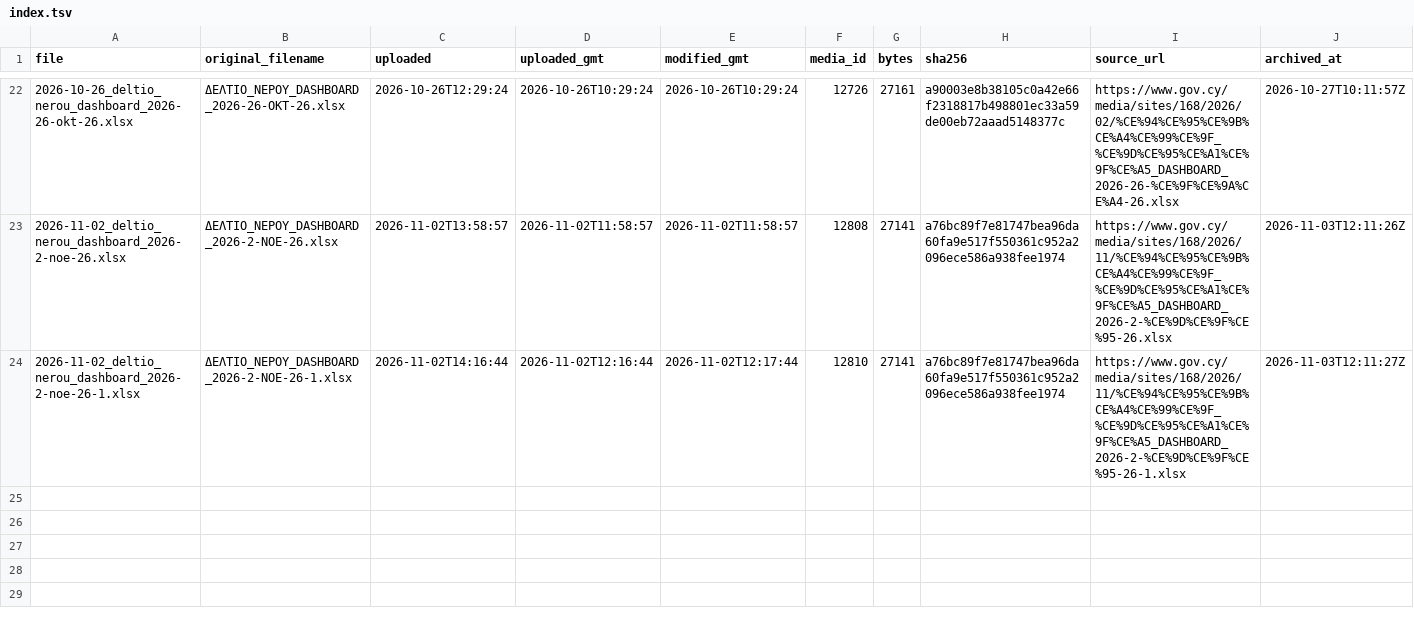
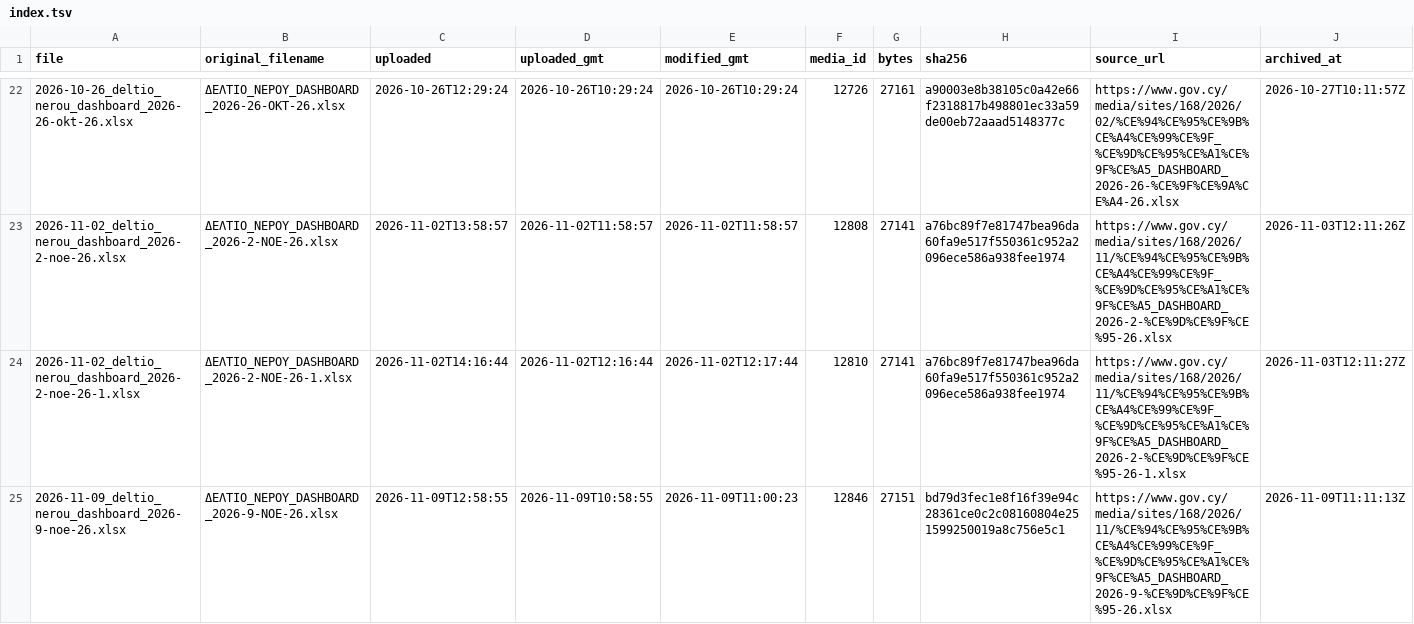
Before and after one commit to vbougay/fragmata.info, a TSV file: data/water-bulletin/index.tsv, drawn as a sheet; only a part is shown, gaps mark what is left out; the diff names each change by its address in the sheet, - before the commit and + after, or states it on an @@ line.

```diff
--- a/data/water-bulletin/index.tsv
+++ b/data/water-bulletin/index.tsv
+row 25: 2026-11-09_deltio_nerou_dashboard_2026-9-noe-26.xlsx | ΔΕΛΤΙΟ_ΝΕΡΟΥ_DASHBOARD_2026-9-ΝΟΕ-26.xlsx | 2026-11-09T12:58:55 | 2026-11-09T10:58:55 | 2026-11-09T11:00:23 | 12846 | 27151 | bd79d3fec1e8f16f39e94c28361ce0c2c08160804e251599250019a8c756e5c1 | https://www.gov.cy/media/sites/168/2026/11/%CE%94%CE%95%CE%9B%CE%A4%CE%99%CE%9F_%CE%9D%CE%95%CE%A1%CE%9F%CE%A5_DASHBOARD_2026-9-%CE%9D%CE%9F%CE%95-26.xlsx | 2026-11-09T11:11:13Z
```
Also changed, not shown: 9 other files.
